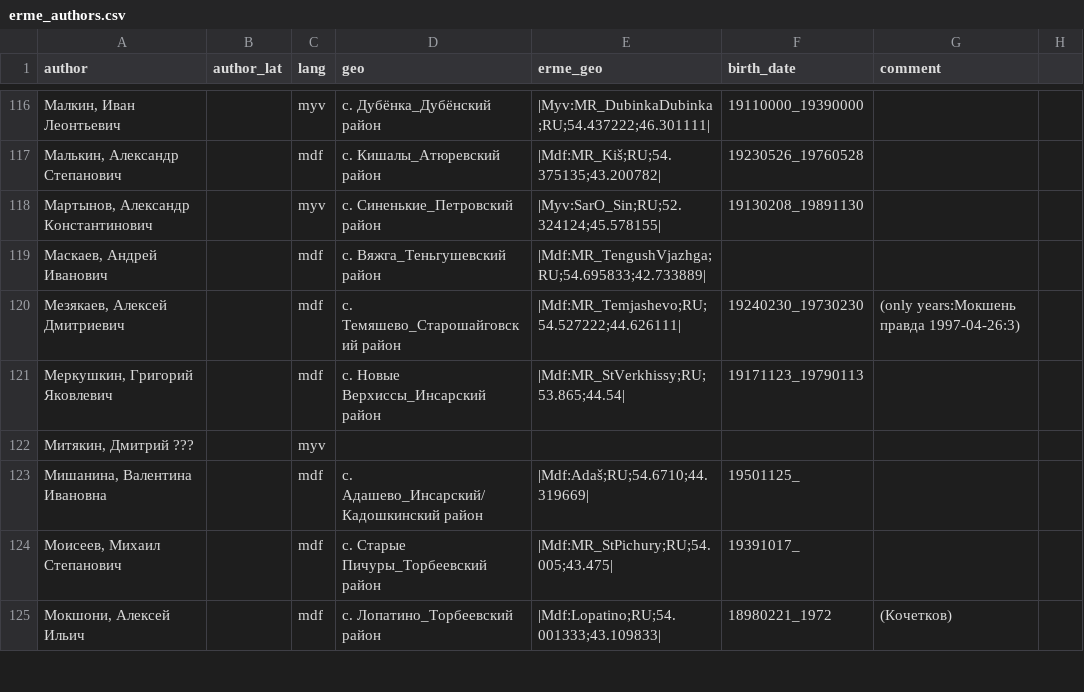
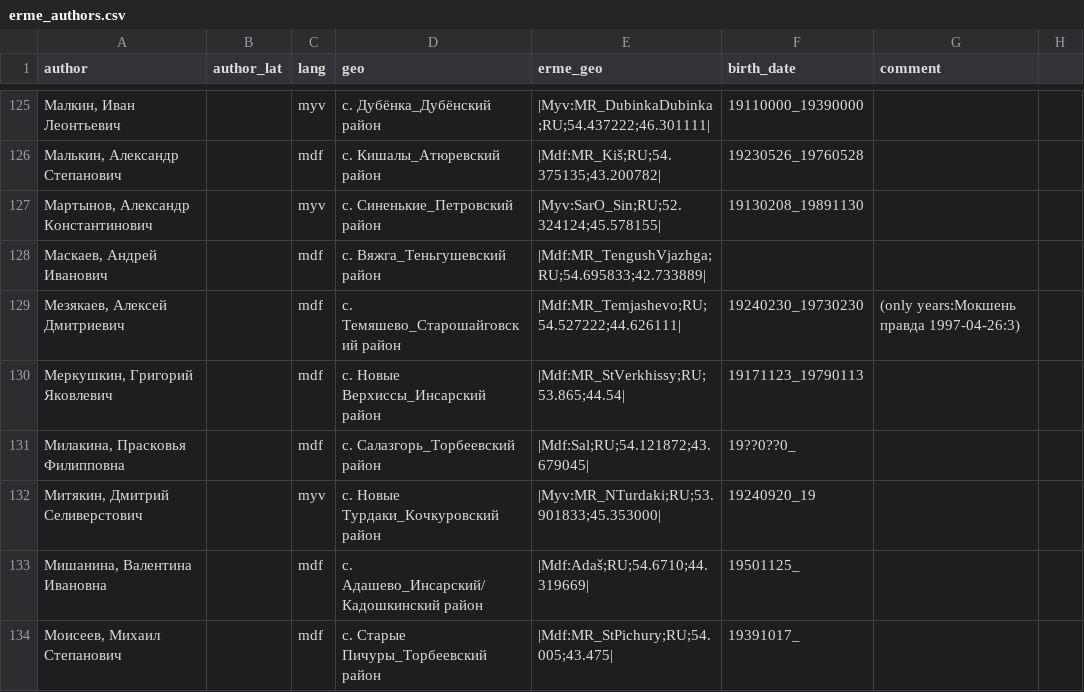
Before and after one commit to rueter/rueter.github.io, a CSV file: emerald/erme/erme_authors.csv, drawn as a sheet; only a part is shown, gaps mark what is left out; the shorter side is filled out with more unchanged rows; the diff covers the shown part only.

```diff
--- a/emerald/erme/erme_authors.csv
+++ b/emerald/erme/erme_authors.csv
@@ -121,3 +130,4 @@ author,author_lat,lang,geo,erme_geo,birth_date,comment
 "Меркушкин, Григорий Яковлевич",,mdf,с. Новые Верхиссы_Инсарский район,|Mdf:MR_StVerkhissy;RU;53.865;44.54|,19171123_19790113,
-"Митякин, Дмитрий ???",,myv,,,,
+"Милакина, Прасковья Филипповна",,mdf,с. Салазгорь_Торбеевский район,|Mdf:Sal;RU;54.121872;43.679045|,19??0??0_,
+"Митякин, Дмитрий Селиверстович",,myv,с. Новые Турдаки_Кочкуровский район,|Myv:MR_NTurdaki;RU;53.901833;45.353000|,19240920_19,
 "Мишанина, Валентина Ивановна",,mdf,с. Адашево_Инсарский/Кадошкинский район,|Mdf:Adaš;RU;54.6710;44.319669|,19501125_,
```
Also changed, not shown: 26 added rows, 8 removed rows and 22 edited cells elsewhere in this file.
